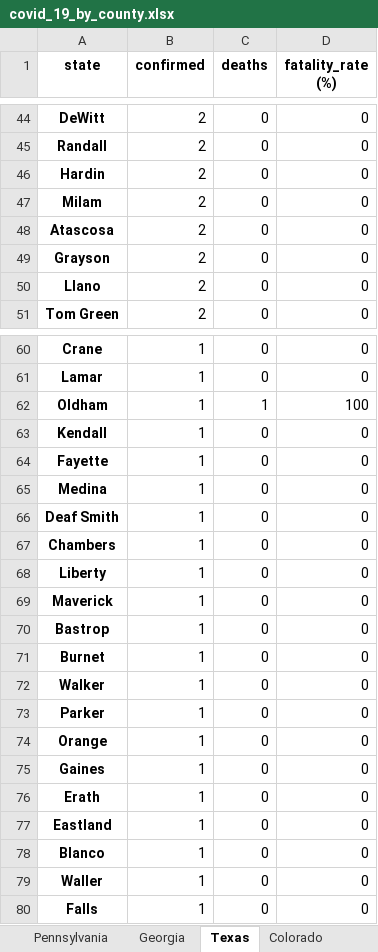
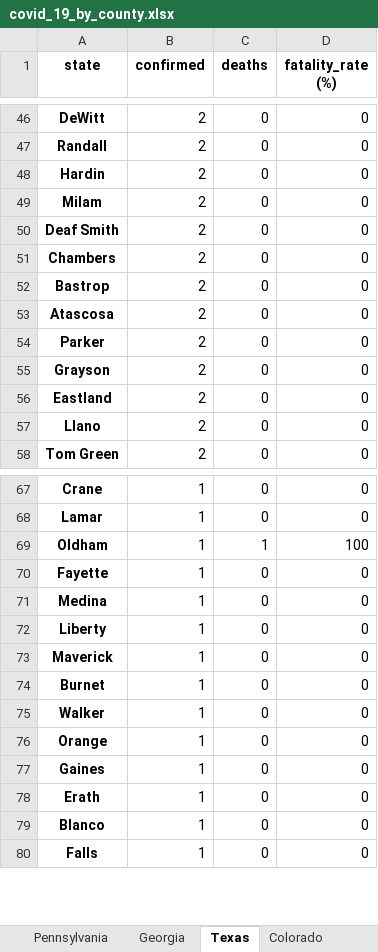
Before and after one commit to apgr0ss/covid19-scraper, an Excel workbook: covid_19_by_county.xlsx, sheet Texas, drawn as a sheet; only a part is shown, gaps mark what is left out; values as stored, in another font and other column widths than the file's, no borders; removed rows and columns are numbered as before the commit, all else as after; the diff covers the shown part only; the diff names each change by its address in the sheet, - before the commit and + after, or states it on an @@ line.

```diff
--- a/covid_19_by_county.xlsx (sheet Texas)
+++ b/covid_19_by_county.xlsx (sheet Texas)
+row 50: Deaf Smith | 2 | 0 | 0
+row 51: Chambers | 2 | 0 | 0
+row 52: Bastrop | 2 | 0 | 0
+row 54: Parker | 2 | 0 | 0
+row 56: Eastland | 2 | 0 | 0
-row 63: Kendall | 1 | 0 | 0
-row 66: Deaf Smith | 1 | 0 | 0
-row 67: Chambers | 1 | 0 | 0
-row 70: Bastrop | 1 | 0 | 0
-row 73: Parker | 1 | 0 | 0
-row 77: Eastland | 1 | 0 | 0
-row 79: Waller | 1 | 0 | 0
```
Also changed, not shown: 6 added rows, 3 removed rows and 3 edited cells elsewhere in this sheet, sheet Michigan, sheet New York, sheet Iowa, sheet Arkansas, sheet Virginia, sheet North Carolina, 4 more sheets, other sheet tabs.
